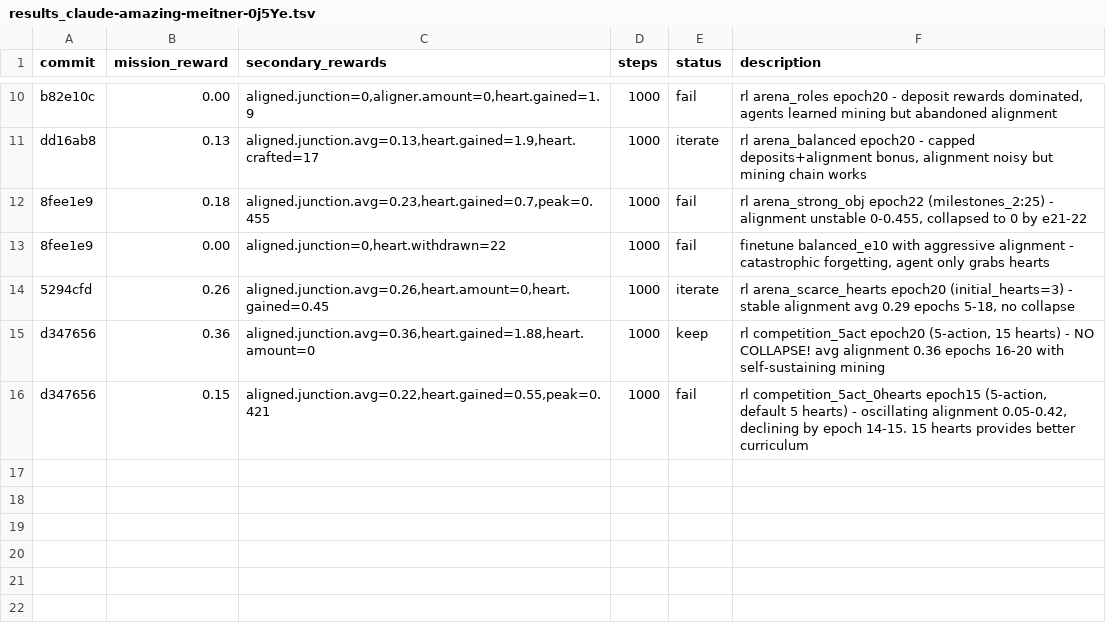
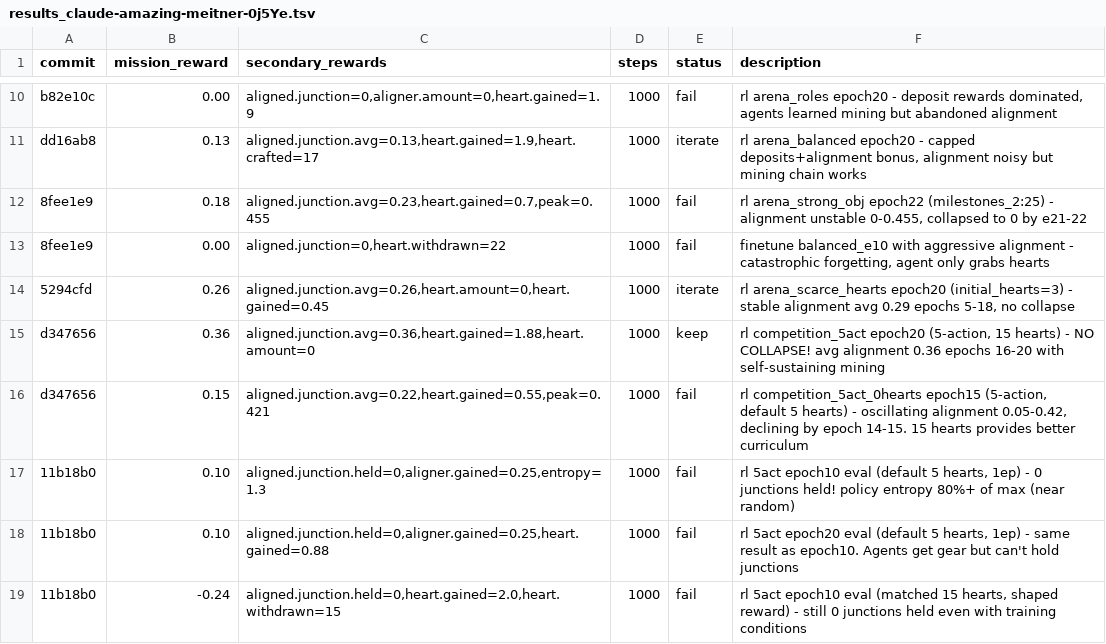
Before and after one commit to SolbiatiAlessandro/cogames, a TSV file: docs/results_claude-amazing-meitner-0j5Ye.tsv, drawn as a sheet; only a part is shown, gaps mark what is left out.

```diff
--- a/docs/results_claude-amazing-meitner-0j5Ye.tsv
+++ b/docs/results_claude-amazing-meitner-0j5Ye.tsv
@@ -16 +16,4 @@ d347656	0.36	aligned.junction.avg=0.36,heart.gained=1.88,heart.amount=0	1000	kee
 d347656	0.15	aligned.junction.avg=0.22,heart.gained=0.55,peak=0.421	1000	fail	rl competition_5act_0hearts epoch15 (5-action, default 5 hearts) - oscillating alignment 0.05-0.42, declining by epoch 14-15. 15 hearts provides better curriculum
+11b18b0	0.10	aligned.junction.held=0,aligner.gained=0.25,entropy=1.3	1000	fail	rl 5act epoch10 eval (default 5 hearts, 1ep) - 0 junctions held! policy entropy 80%+ of max (near random)
+11b18b0	0.10	aligned.junction.held=0,aligner.gained=0.25,heart.gained=0.88	1000	fail	rl 5act epoch20 eval (default 5 hearts, 1ep) - same result as epoch10. Agents get gear but can't hold junctions
+11b18b0	-0.24	aligned.junction.held=0,heart.gained=2.0,heart.withdrawn=15	1000	fail	rl 5act epoch10 eval (matched 15 hearts, shaped reward) - still 0 junctions held even with training conditions
```
Also changed, not shown: 2 other files.
